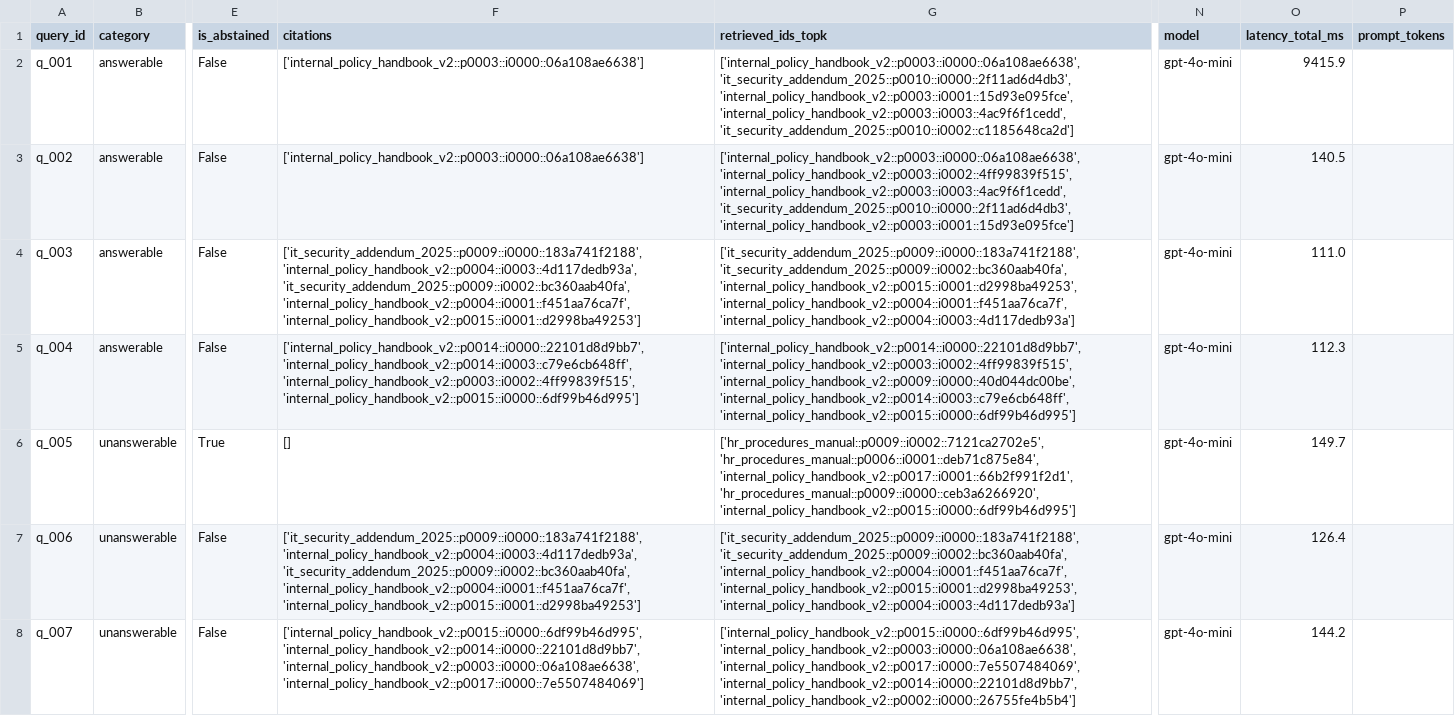
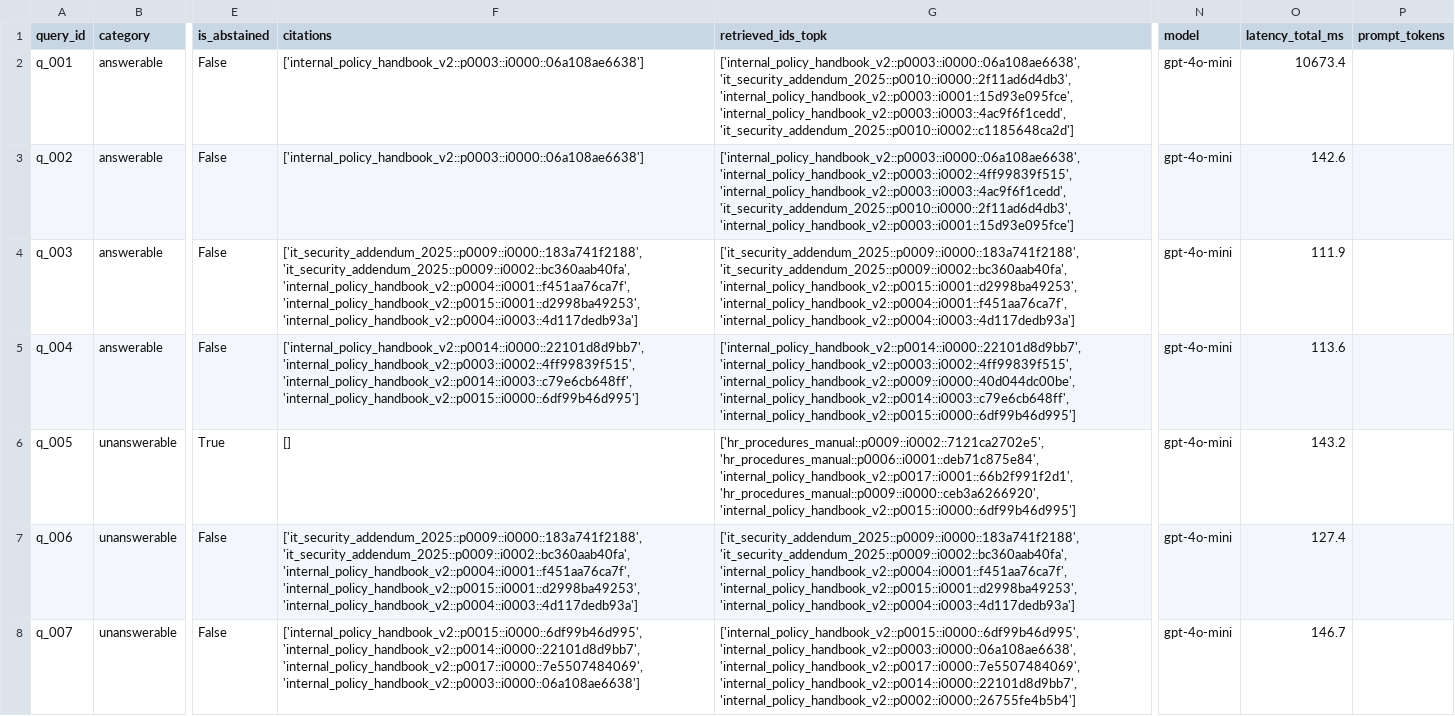
Before and after one commit to NathS04/policy_copilot_submission, a CSV file: results/runs/b3_extractive_hybrid_v2_contra_upgraded/predictions.csv, drawn as a sheet; only a part is shown, gaps mark what is left out; the diff covers the shown part only; the diff names each change by its address in the sheet, - before the commit and + after, or states it on an @@ line.

```diff
--- a/results/runs/b3_extractive_hybrid_v2_contra_upgraded/predictions.csv
+++ b/results/runs/b3_extractive_hybrid_v2_contra_upgraded/predictions.csv
-O2 (latency_total_ms): 9415.9
+O2 (latency_total_ms): 10673.4
-O3 (latency_total_ms): 140.5
+O3 (latency_total_ms): 142.6
-F4 (citations): ['it_security_addendum_2025::p0009::i0000::183a741f2188', 'internal_policy_handbook_v2::p0004::i0003::4d117dedb93a', 'it_security_addendum_2025::p0009::i0002::bc360aab40fa', 'internal_policy_handbook_v2::p0004::i0001::f451aa76ca7f', 'internal_policy_handbook_v2::p0015::i0001::d2998ba49253']
+F4 (citations): ['it_security_addendum_2025::p0009::i0000::183a741f2188', 'it_security_addendum_2025::p0009::i0002::bc360aab40fa', 'internal_policy_handbook_v2::p0004::i0001::f451aa76ca7f', 'internal_policy_handbook_v2::p0015::i0001::d2998ba49253', 'internal_policy_handbook_v2::p0004::i0003::4d117dedb93a']
-O4 (latency_total_ms): 111.0
+O4 (latency_total_ms): 111.9
-F5 (citations): ['internal_policy_handbook_v2::p0014::i0000::22101d8d9bb7', 'internal_policy_handbook_v2::p0014::i0003::c79e6cb648ff', 'internal_policy_handbook_v2::p0003::i0002::4ff99839f515', 'internal_policy_handbook_v2::p0015::i0000::6df99b46d995']
+F5 (citations): ['internal_policy_handbook_v2::p0014::i0000::22101d8d9bb7', 'internal_policy_handbook_v2::p0003::i0002::4ff99839f515', 'internal_policy_handbook_v2::p0014::i0003::c79e6cb648ff', 'internal_policy_handbook_v2::p0015::i0000::6df99b46d995']
-O5 (latency_total_ms): 112.3
+O5 (latency_total_ms): 113.6
-O6 (latency_total_ms): 149.7
+O6 (latency_total_ms): 143.2
-F7 (citations): ['it_security_addendum_2025::p0009::i0000::183a741f2188', 'internal_policy_handbook_v2::p0004::i0003::4d117dedb93a', 'it_security_addendum_2025::p0009::i0002::bc360aab40fa', 'internal_policy_handbook_v2::p0004::i0001::f451aa76ca7f', 'internal_policy_handbook_v2::p0015::i0001::d2998ba49253']
+F7 (citations): ['it_security_addendum_2025::p0009::i0000::183a741f2188', 'it_security_addendum_2025::p0009::i0002::bc360aab40fa', 'internal_policy_handbook_v2::p0004::i0001::f451aa76ca7f', 'internal_policy_handbook_v2::p0015::i0001::d2998ba49253', 'internal_policy_handbook_v2::p0004::i0003::4d117dedb93a']
-O7 (latency_total_ms): 126.4
+O7 (latency_total_ms): 127.4
-F8 (citations): ['internal_policy_handbook_v2::p0015::i0000::6df99b46d995', 'internal_policy_handbook_v2::p0014::i0000::22101d8d9bb7', 'internal_policy_handbook_v2::p0003::i0000::06a108ae6638', 'internal_policy_handbook_v2::p0017::i0000::7e5507484069']
+F8 (citations): ['internal_policy_handbook_v2::p0015::i0000::6df99b46d995', 'internal_policy_handbook_v2::p0014::i0000::22101d8d9bb7', 'internal_policy_handbook_v2::p0017::i0000::7e5507484069', 'internal_policy_handbook_v2::p0003::i0000::06a108ae6638']
-O8 (latency_total_ms): 144.2
+O8 (latency_total_ms): 146.7
```
Also changed, not shown: 107 edited cells elsewhere in this file, results/runs/b3_extractive_hybrid_v2_contra_upgraded/tables/metrics.csv, results/tables/contradiction_evaluation_v2.csv, 6 other files.
